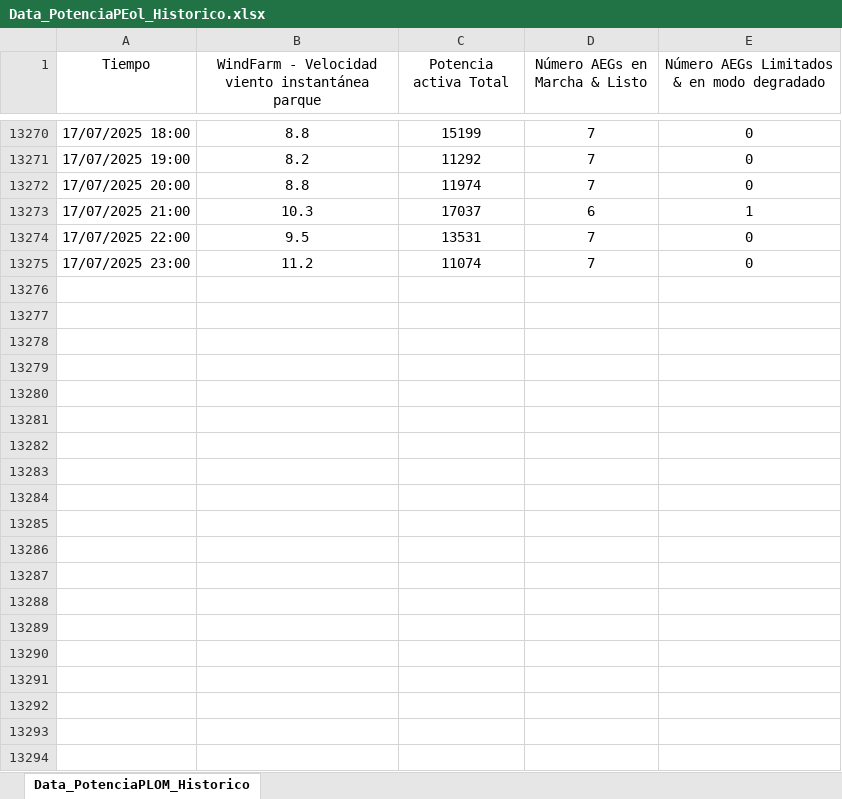
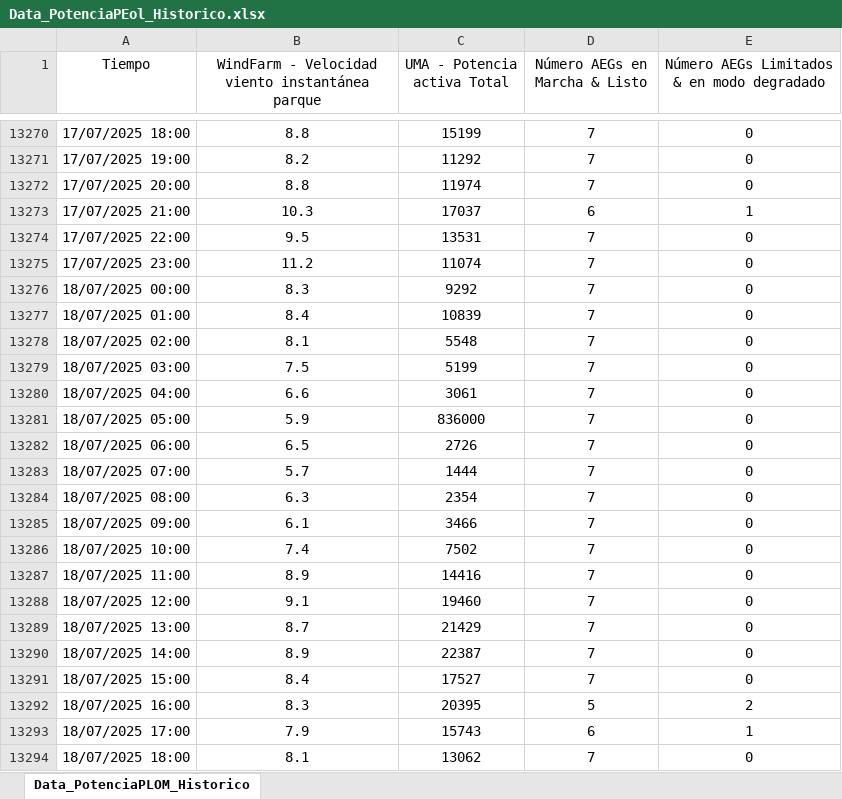
Before and after one commit to denniskano/mia-ml, an Excel workbook: Data_PotenciaPEol_Historico.xlsx, sheet Data_PotenciaPLOM_Historico, drawn as a sheet; only a part is shown, gaps mark what is left out; values as stored, in another font and other column widths than the file's, no borders; the diff covers the shown part only; the diff names each change by its address in the sheet, - before the commit and + after, or states it on an @@ line.

Commit message:
revision final

```diff
--- a/Data_PotenciaPEol_Historico.xlsx (sheet Data_PotenciaPLOM_Historico)
+++ b/Data_PotenciaPEol_Historico.xlsx (sheet Data_PotenciaPLOM_Historico)
-C1: Potencia activa Total
+C1: UMA - Potencia activa Total
+row 13276: 18/07/2025 00:00 | 8.3 | 9292 | 7 | 0
+row 13277: 18/07/2025 01:00 | 8.4 | 10839 | 7 | 0
+row 13278: 18/07/2025 02:00 | 8.1 | 5548 | 7 | 0
+row 13279: 18/07/2025 03:00 | 7.5 | 5199 | 7 | 0
+row 13280: 18/07/2025 04:00 | 6.6 | 3061 | 7 | 0
+row 13281: 18/07/2025 05:00 | 5.9 | 836000 | 7 | 0
+row 13282: 18/07/2025 06:00 | 6.5 | 2726 | 7 | 0
+row 13283: 18/07/2025 07:00 | 5.7 | 1444 | 7 | 0
+row 13284: 18/07/2025 08:00 | 6.3 | 2354 | 7 | 0
+row 13285: 18/07/2025 09:00 | 6.1 | 3466 | 7 | 0
+row 13286: 18/07/2025 10:00 | 7.4 | 7502 | 7 | 0
+row 13287: 18/07/2025 11:00 | 8.9 | 14416 | 7 | 0
+row 13288: 18/07/2025 12:00 | 9.1 | 19460 | 7 | 0
+row 13289: 18/07/2025 13:00 | 8.7 | 21429 | 7 | 0
+row 13290: 18/07/2025 14:00 | 8.9 | 22387 | 7 | 0
+row 13291: 18/07/2025 15:00 | 8.4 | 17527 | 7 | 0
+row 13292: 18/07/2025 16:00 | 8.3 | 20395 | 5 | 2
+row 13293: 18/07/2025 17:00 | 7.9 | 15743 | 6 | 1
+row 13294: 18/07/2025 18:00 | 8.1 | 13062 | 7 | 0
```
Also changed, not shown: 317 added rows elsewhere in this sheet, formulas that keep their value.
